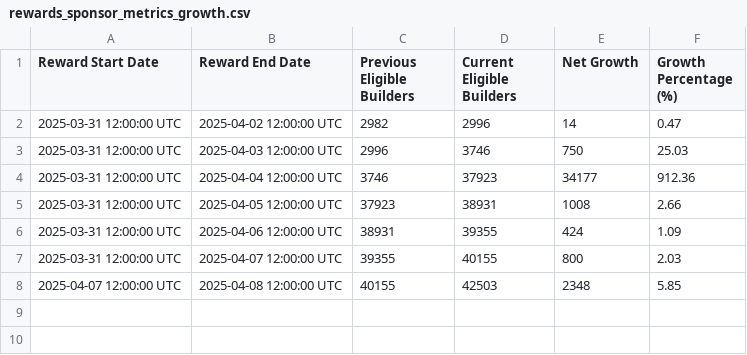
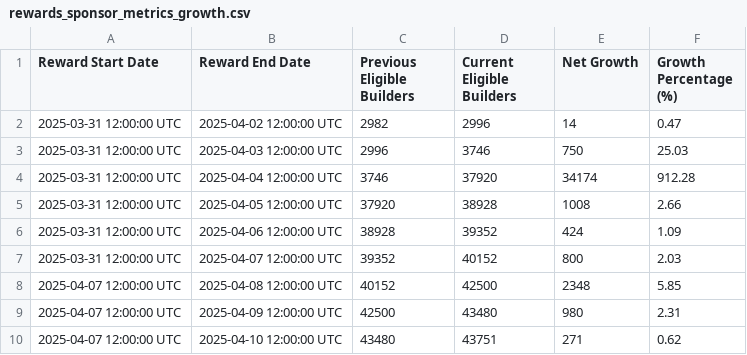
Before and after one commit to talentprotocol/builderscore.xyz, a CSV file: app/data/base/rewards_sponsor_metrics_growth.csv, drawn as a sheet.

```diff
--- a/app/data/base/rewards_sponsor_metrics_growth.csv
+++ b/app/data/base/rewards_sponsor_metrics_growth.csv
@@ -3,6 +3,8 @@ Reward Start Date,Reward End Date,Previous Eligible Builders,Current Eligible Bu
 2025-03-31 12:00:00 UTC,2025-04-03 12:00:00 UTC,2996,3746,750,25.03
-2025-03-31 12:00:00 UTC,2025-04-04 12:00:00 UTC,3746,37923,34177,912.36
-2025-03-31 12:00:00 UTC,2025-04-05 12:00:00 UTC,37923,38931,1008,2.66
-2025-03-31 12:00:00 UTC,2025-04-06 12:00:00 UTC,38931,39355,424,1.09
-2025-03-31 12:00:00 UTC,2025-04-07 12:00:00 UTC,39355,40155,800,2.03
-2025-04-07 12:00:00 UTC,2025-04-08 12:00:00 UTC,40155,42503,2348,5.85
+2025-03-31 12:00:00 UTC,2025-04-04 12:00:00 UTC,3746,37920,34174,912.28
+2025-03-31 12:00:00 UTC,2025-04-05 12:00:00 UTC,37920,38928,1008,2.66
+2025-03-31 12:00:00 UTC,2025-04-06 12:00:00 UTC,38928,39352,424,1.09
+2025-03-31 12:00:00 UTC,2025-04-07 12:00:00 UTC,39352,40152,800,2.03
+2025-04-07 12:00:00 UTC,2025-04-08 12:00:00 UTC,40152,42500,2348,5.85
+2025-04-07 12:00:00 UTC,2025-04-09 12:00:00 UTC,42500,43480,980,2.31
+2025-04-07 12:00:00 UTC,2025-04-10 12:00:00 UTC,43480,43751,271,0.62
```
Also changed, not shown: app/data/base/rewards_sponsor_metrics_activation_rate.csv, app/data/base/rewards_sponsor_metrics_developer_activity.csv, 3 other files.
